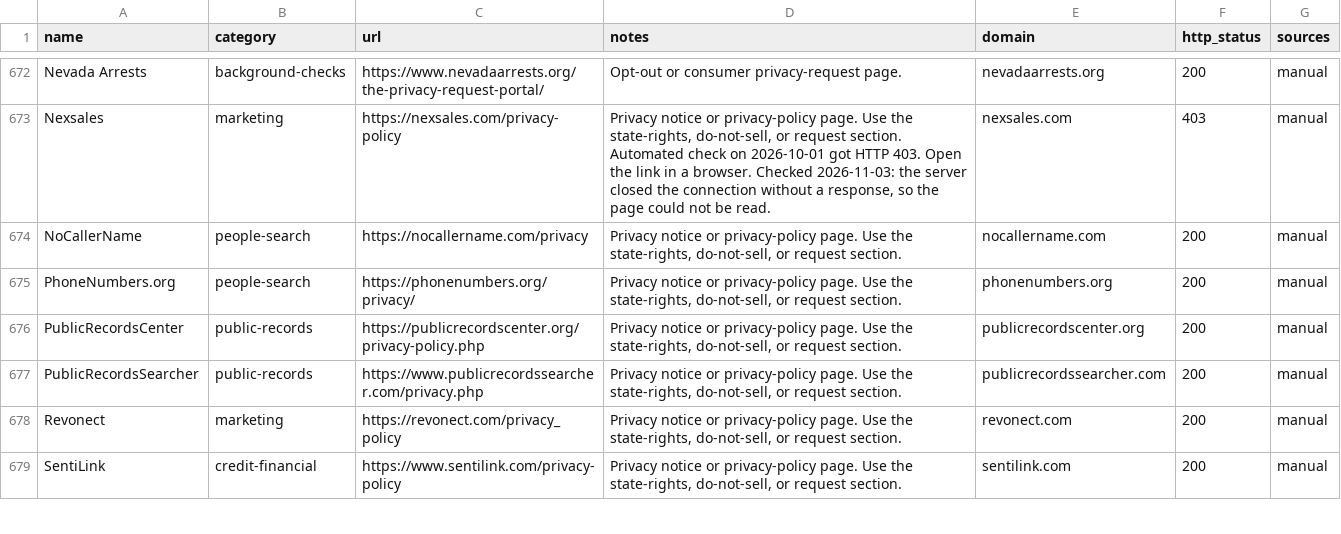
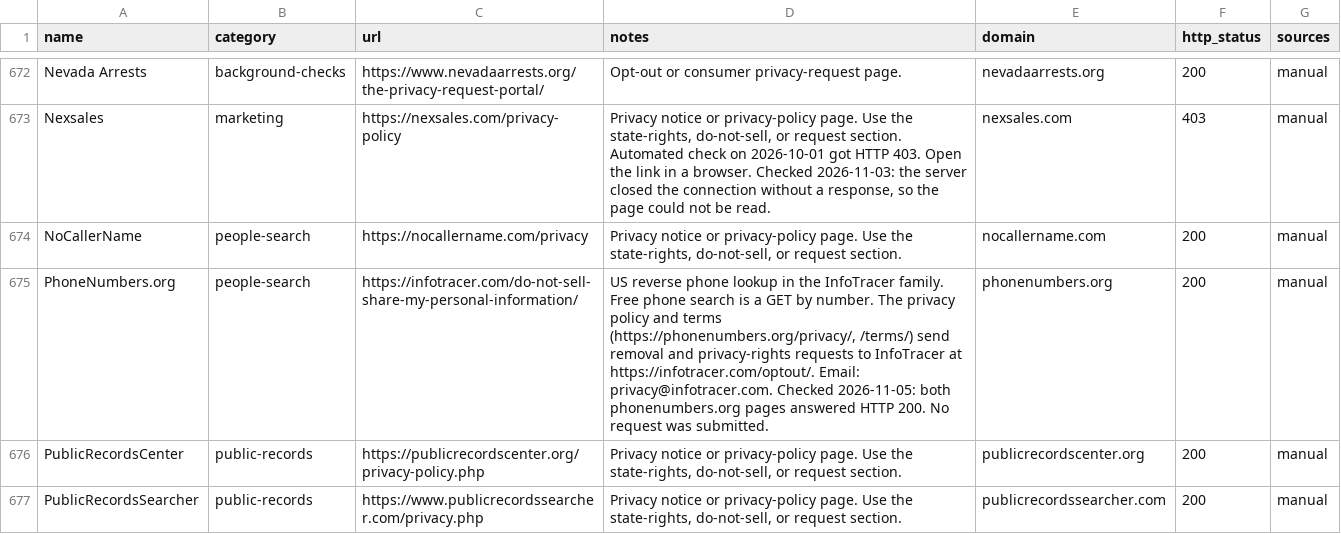
Before and after one commit to cvs0/data-brokers-list, a CSV file: opt-outs.csv, drawn as a sheet; only a part is shown, gaps mark what is left out; the shorter side is filled out with more unchanged rows.

Commit message:
Reverse-phone opt-outs: NumberGuru, PhoneNumbers.org (InfoTracer), MySask411 (DirectWest)

```diff
--- a/opt-outs.csv
+++ b/opt-outs.csv
@@ -674,3 +674,3 @@ Nexsales,marketing,https://nexsales.com/privacy-policy,"Privacy notice or privac
 NoCallerName,people-search,https://nocallername.com/privacy,"Privacy notice or privacy-policy page. Use the state-rights, do-not-sell, or request section.",nocallername.com,200,manual
-PhoneNumbers.org,people-search,https://phonenumbers.org/privacy/,"Privacy notice or privacy-policy page. Use the state-rights, do-not-sell, or request section.",phonenumbers.org,200,manual
+PhoneNumbers.org,people-search,https://infotracer.com/do-not-sell-share-my-personal-information/,"US reverse phone lookup in the InfoTracer family. Free phone search is a GET by number. The privacy policy and terms (https://phonenumbers.org/privacy/, /terms/) send removal and privacy-rights requests to InfoTracer at https://infotracer.com/optout/. Email: privacy@infotracer.com. Checked 2026-11-05: both phonenumbers.org pages answered HTTP 200. No request was submitted.",phonenumbers.org,200,manual
 PublicRecordsCenter,public-records,https://publicrecordscenter.org/privacy-policy.php,"Privacy notice or privacy-policy page. Use the state-rights, do-not-sell, or request section.",publicrecordscenter.org,200,manual
```
Also changed, not shown: 10 other files.
